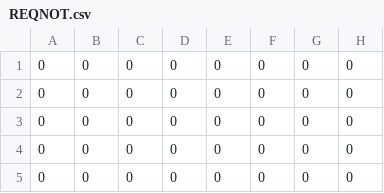
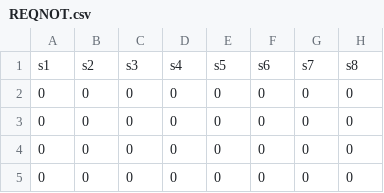
Before and after one commit to weimegan/fireroad053, a CSV file: finaldata/REQNOT.csv, drawn as a sheet; only a part is shown; the shorter side is filled out with more unchanged rows; the diff names each change by its address in the sheet, - before the commit and + after, or states it on an @@ line.

```diff
--- a/finaldata/REQNOT.csv
+++ b/finaldata/REQNOT.csv
+row 1: s1 | s2 | s3 | s4 | s5 | s6 | s7 | s8
```
Also changed, not shown: finaldata/REQSEM.csv, 1 other file.
